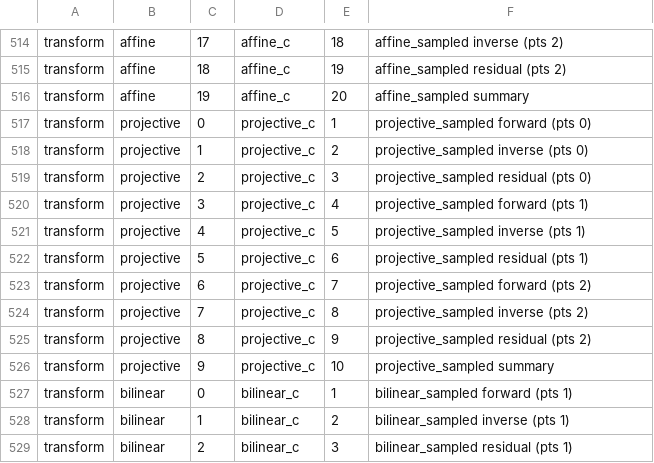
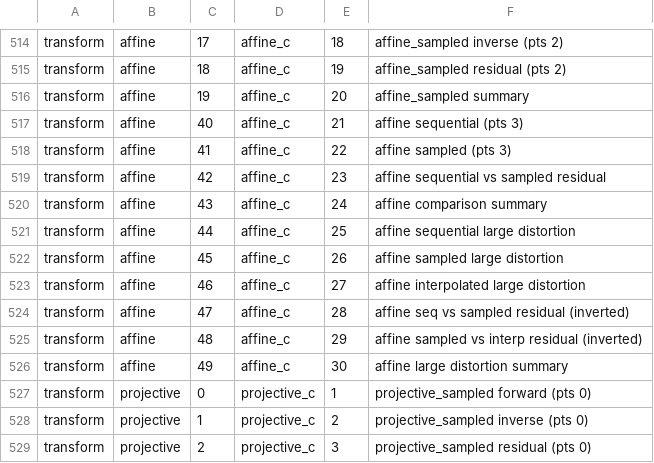
Before and after one commit to tagawa0525/leptonica-rs, a TSV file: scripts/golden_map.tsv, drawn as a sheet; only a part is shown, gaps mark what is left out; the shorter side is filled out with more unchanged rows.

```diff
--- a/scripts/golden_map.tsv
+++ b/scripts/golden_map.tsv
@@ -516,2 +516,12 @@ transform	affine	18	affine_c	19	affine_sampled residual (pts 2)
 transform	affine	19	affine_c	20	affine_sampled summary
+transform	affine	40	affine_c	21	affine sequential (pts 3)
+transform	affine	41	affine_c	22	affine sampled (pts 3)
+transform	affine	42	affine_c	23	affine sequential vs sampled residual
+transform	affine	43	affine_c	24	affine comparison summary
+transform	affine	44	affine_c	25	affine sequential large distortion
+transform	affine	45	affine_c	26	affine sampled large distortion
+transform	affine	46	affine_c	27	affine interpolated large distortion
+transform	affine	47	affine_c	28	affine seq vs sampled residual (inverted)
+transform	affine	48	affine_c	29	affine sampled vs interp residual (inverted)
+transform	affine	49	affine_c	30	affine large distortion summary
 transform	projective	0	projective_c	1	projective_sampled forward (pts 0)
```
Also changed, not shown: 2 other files.
